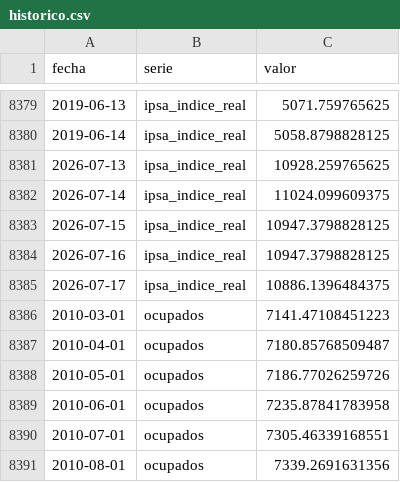
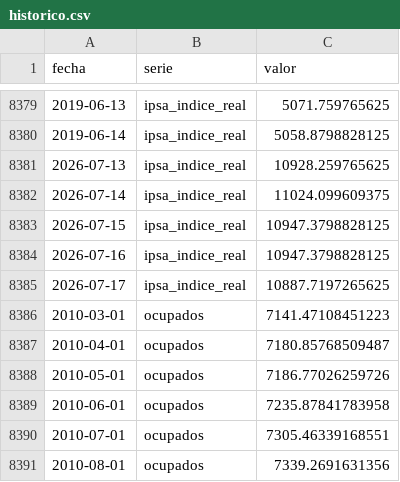
Before and after one commit to SebaM123/datos-economicos, a CSV file: data/historico.csv, drawn as a sheet; only a part is shown, gaps mark what is left out.

```diff
--- a/data/historico.csv
+++ b/data/historico.csv
@@ -8384,3 +8384,3 @@ fecha,serie,valor
 2026-07-16,ipsa_indice_real,10947.3798828125
-2026-07-17,ipsa_indice_real,10886.1396484375
+2026-07-17,ipsa_indice_real,10887.7197265625
 2010-03-01,ocupados,7141.47108451223
```
Also changed, not shown: 1 other file.
